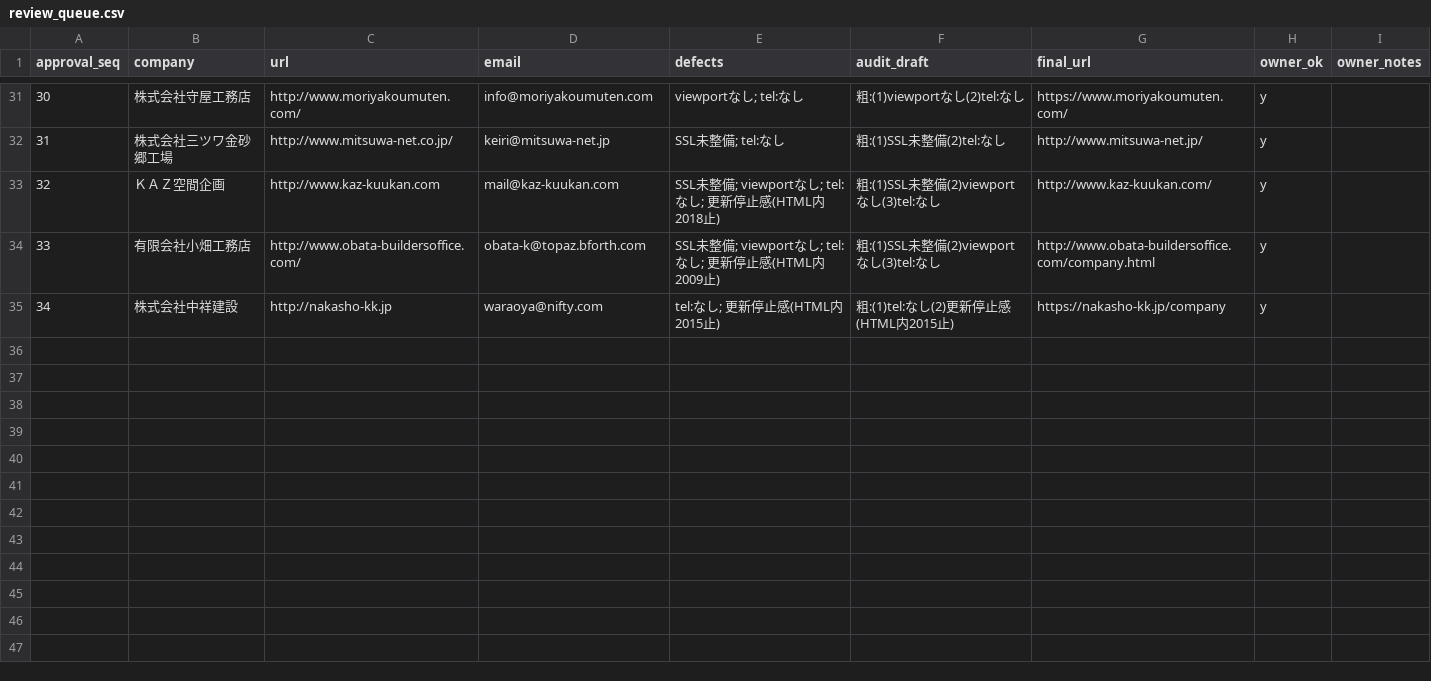
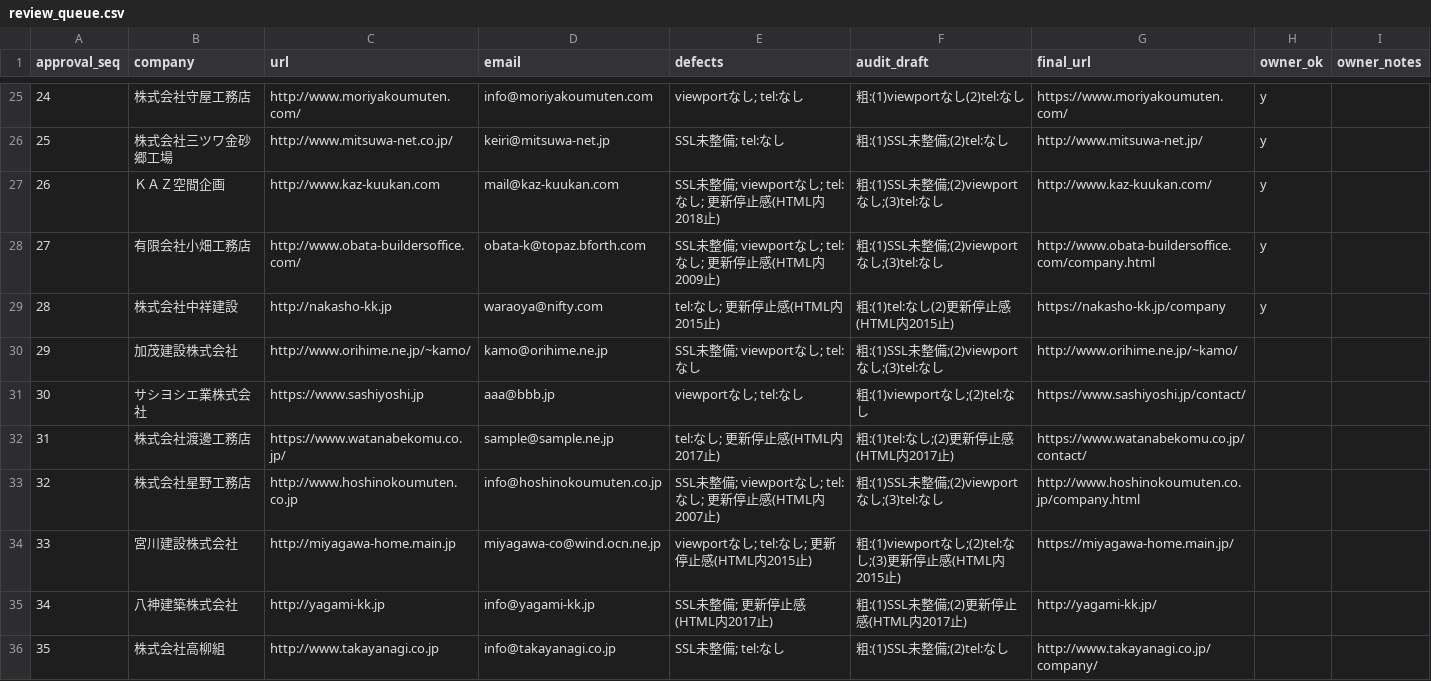
Before and after one commit to calcite-ai/calcite-demos, a CSV file: buyout-ops/prospect_pipeline/review_queue.csv, drawn as a sheet; only a part is shown, gaps mark what is left out; addresses are those after the commit; the diff covers the shown part only; the diff names each change by its address in the sheet, - before the commit and + after, or states it on an @@ line.

```diff
--- a/buyout-ops/prospect_pipeline/review_queue.csv
+++ b/buyout-ops/prospect_pipeline/review_queue.csv
@@ column A (approval_seq) renumbered between rows 13 and 29 @@
-F26 (audit_draft): 粗:(1)SSL未整備(2)tel:なし
+F26 (audit_draft): 粗:(1)SSL未整備;(2)tel:なし
-F27:F28 (audit_draft): 粗:(1)SSL未整備(2)viewportなし(3)tel:なし
+F27:F28 (audit_draft): 粗:(1)SSL未整備;(2)viewportなし;(3)tel:なし
+row 30: 29 | 加茂建設株式会社 | http://www.orihime.ne.jp/~kamo/ | kamo@orihime.ne.jp | SSL未整備; viewportなし; tel:なし | 粗:(1)SSL未整備;(2)viewportなし;(3)tel:なし | http://www.orihime.ne.jp/~kamo/
+row 31: 30 | サシヨシエ業株式会社 | https://www.sashiyoshi.jp | aaa@bbb.jp | viewportなし; tel:なし | 粗:(1)viewportなし;(2)tel:なし | https://www.sashiyoshi.jp/contact/
+row 32: 31 | 株式会社渡邊工務店 | https://www.watanabekomu.co.jp/ | sample@sample.ne.jp | tel:なし; 更新停止感(HTML内2017止) | 粗:(1)tel:なし;(2)更新停止感(HTML内2017止) | https://www.watanabekomu.co.jp/contact/
+row 33: 32 | 株式会社星野工務店 | http://www.hoshinokoumuten.co.jp | info@hoshinokoumuten.co.jp | SSL未整備; viewportなし; tel:なし; 更新停止感(HTML内2007止) | 粗:(1)SSL未整備;(2)viewportなし;(3)tel:なし | http://www.hoshinokoumuten.co.jp/company.html
+row 34: 33 | 宮川建設株式会社 | http://miyagawa-home.main.jp | miyagawa-co@wind.ocn.ne.jp | viewportなし; tel:なし; 更新停止感(HTML内2015止) | 粗:(1)viewportなし;(2)tel:なし;(3)更新停止感(HTML内2015止) | https://miyagawa-home.main.jp/
+row 35: 34 | 八神建築株式会社 | http://yagami-kk.jp | info@yagami-kk.jp | SSL未整備; 更新停止感(HTML内2017止) | 粗:(1)SSL未整備;(2)更新停止感(HTML内2017止) | http://yagami-kk.jp/
+row 36: 35 | 株式会社高柳組 | http://www.takayanagi.co.jp | info@takayanagi.co.jp | SSL未整備; tel:なし | 粗:(1)SSL未整備;(2)tel:なし | http://www.takayanagi.co.jp/company/
```
Also changed, not shown: 10 added rows, 6 removed rows and 28 edited cells elsewhere in this file, 17 other files.
